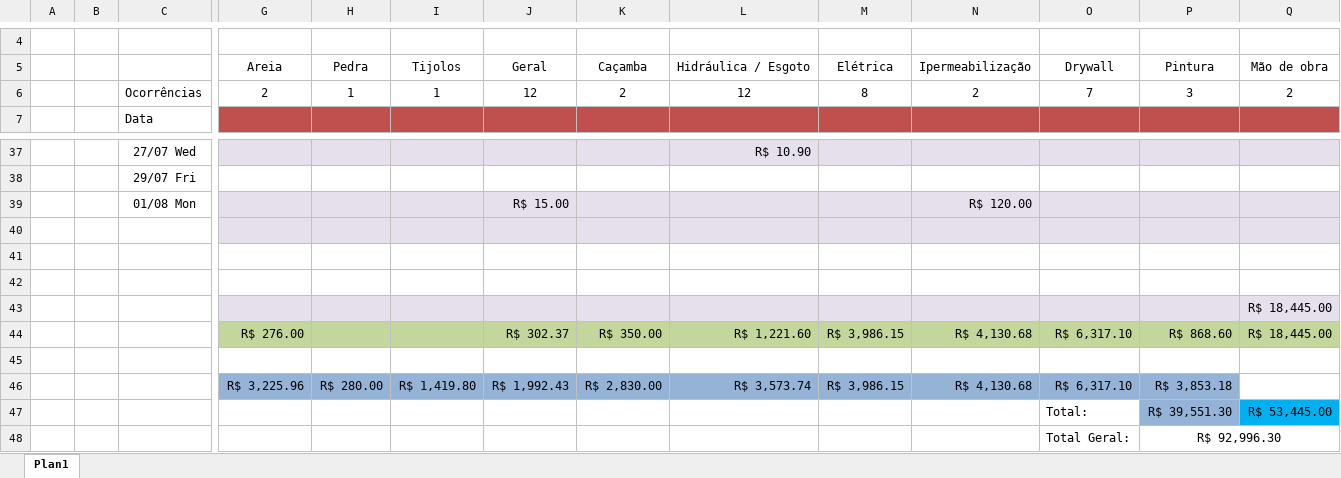
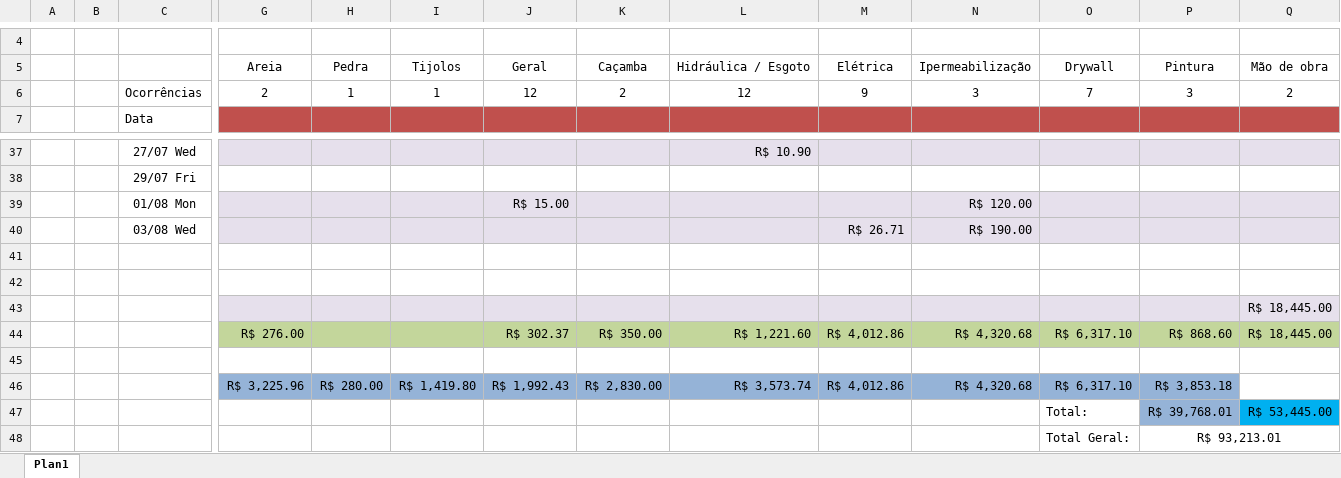
Before and after one commit to EdgardSancosta/Tab_Valor_Diaria, an Excel workbook: Levantamento_custo.xlsx, sheet Plan1, drawn as a sheet; only a part is shown, gaps mark what is left out; values as stored, in another font and other column widths than the file's, no borders; charts and pictures and conditional formats not drawn; rows hold the shown columns only; the diff names each change by its address in the sheet, - before the commit and + after, or states it on an @@ line.

Commit message:
Update Levantamento_custo.xlsx

```diff
--- a/Levantamento_custo.xlsx (sheet Plan1)
+++ b/Levantamento_custo.xlsx (sheet Plan1)
-M6: 8
+M6: 9
-N6: 2
+N6: 3
-row 40: (empty)
+row 40:  |  | 03/08 Wed |  |  |  |  |  |  | R$ 26.71 | R$ 190.00
-M44: R$ 3,986.15
+M44: R$ 4,012.86
-N44: R$ 4,130.68
+N44: R$ 4,320.68
-M46: R$ 3,986.15
+M46: R$ 4,012.86
-N46: R$ 4,130.68
+N46: R$ 4,320.68
-P47: R$ 39,551.30
+P47: R$ 39,768.01
-P48: R$ 92,996.30
+P48: R$ 93,213.01
```
Also changed, not shown: charts or pictures.
